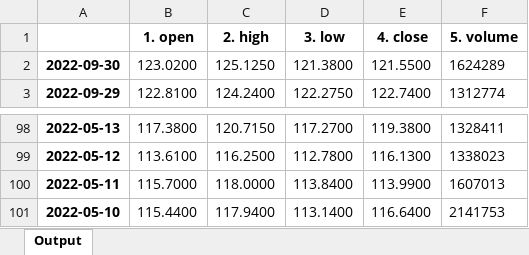
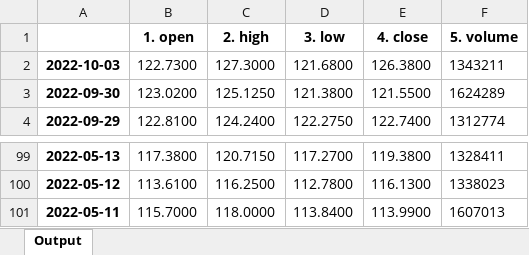
Before and after one commit to andrew-canaan/Fintech-Project, an Excel workbook: think tank/fundamentals/v1.1/daily-price-demo.xlsx, sheet Output, drawn as a sheet; only a part is shown, gaps mark what is left out; values as stored, in another font and other column widths than the file's, no borders; removed rows and columns are numbered as before the commit, all else as after; the diff names each change by its address in the sheet, - before the commit and + after, or states it on an @@ line.

```diff
--- a/think tank/fundamentals/v1.1/daily-price-demo.xlsx (sheet Output)
+++ b/think tank/fundamentals/v1.1/daily-price-demo.xlsx (sheet Output)
+row 2: 2022-10-03 | 122.7300 | 127.3000 | 121.6800 | 126.3800 | 1343211
-row 101: 2022-05-10 | 115.4400 | 117.9400 | 113.1400 | 116.6400 | 2141753
```
Also changed, not shown: bin/active-listings.xlsx, think tank/fundamentals/v1.1/active-listings.xlsx, 13 other files.
